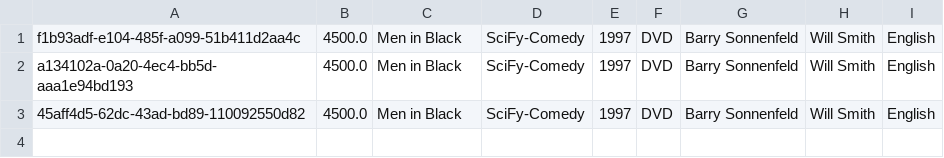
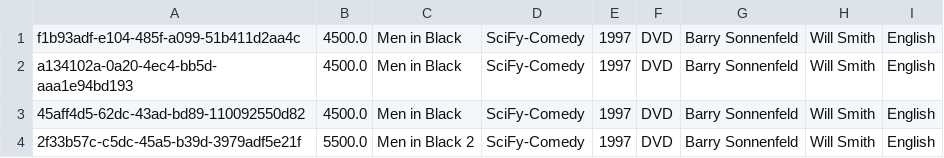
Before and after one commit to MateoBlandonMesa/BlockbusterExtremeViewer, a CSV file: BlockbusterExtremeViewer/datastorage/moviesTable.csv, drawn as a sheet; the diff names each change by its address in the sheet, - before the commit and + after, or states it on an @@ line.

```diff
--- a/BlockbusterExtremeViewer/datastorage/moviesTable.csv
+++ b/BlockbusterExtremeViewer/datastorage/moviesTable.csv
+row 4: 2f33b57c-c5dc-45a5-b39d-3979adf5e21f | 5500.0 | Men in Black 2 | SciFy-Comedy | 1997 | DVD | Barry Sonnenfeld | Will Smith | English
```
Also changed, not shown: BlockbusterExtremeViewer/datastorage/customersTable.csv, 3 other files.
